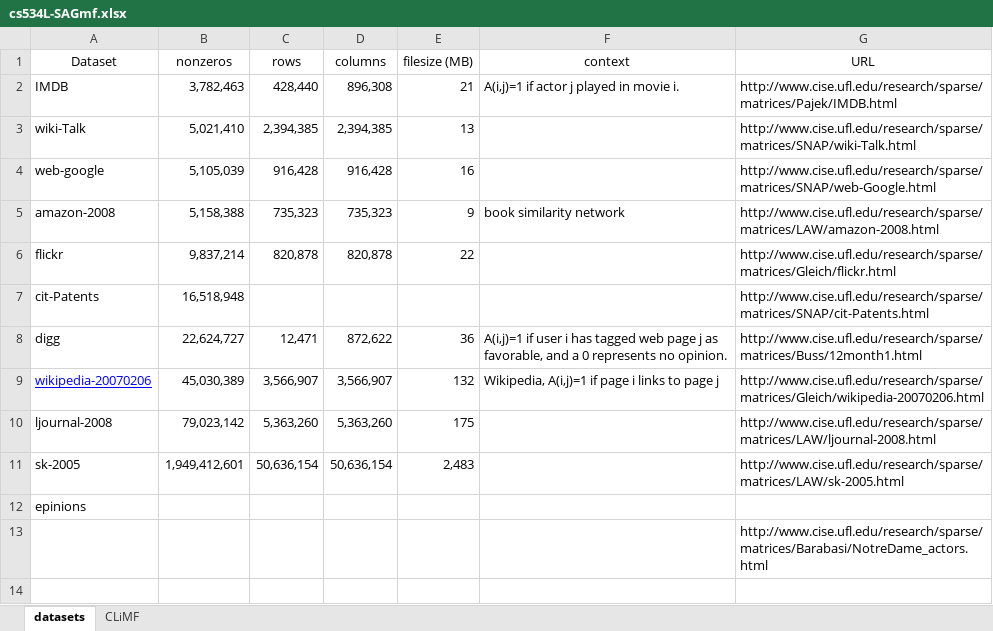
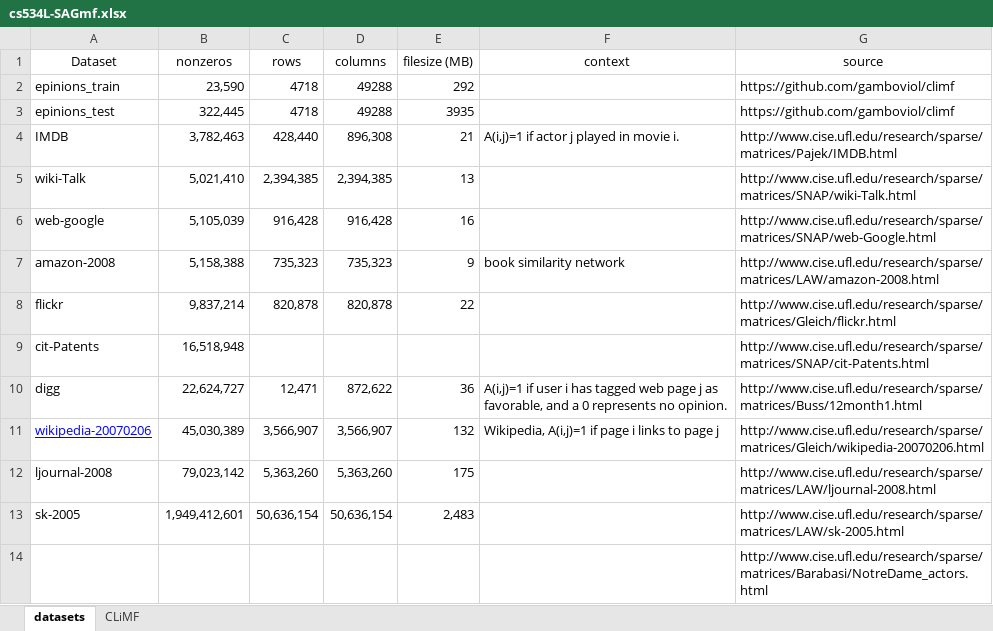
Before and after one commit to jamestklo/MatrixFactorizationMatlab, an Excel workbook: cs534L-SAGmf.xlsx, sheet datasets, drawn as a sheet; values as stored, in another font and other column widths than the file's, no borders; removed rows and columns are numbered as before the commit, all else as after; the diff names each change by its address in the sheet, - before the commit and + after, or states it on an @@ line.

```diff
--- a/cs534L-SAGmf.xlsx (sheet datasets)
+++ b/cs534L-SAGmf.xlsx (sheet datasets)
-G1: URL
+G1: source
+row 2: epinions_train | 23,590 | 4718 | 49288 | 292 |  | https://github.com/gamboviol/climf
+row 3: epinions_test | 322,445 | 4718 | 49288 | 3935 |  | https://github.com/gamboviol/climf
-row 12: epinions
```
Also changed, not shown: sheet CLiMF, 9 other files.
